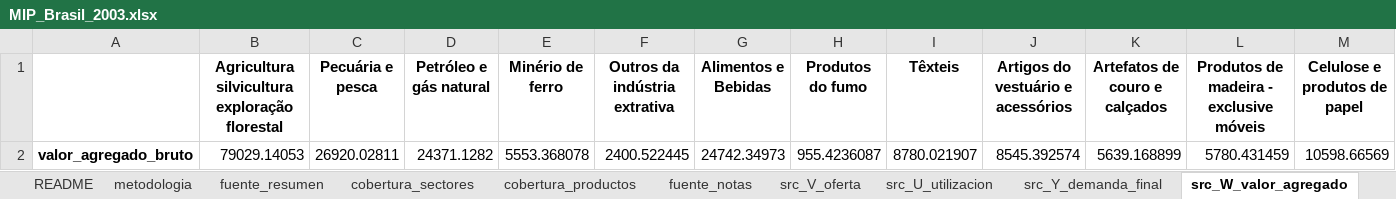
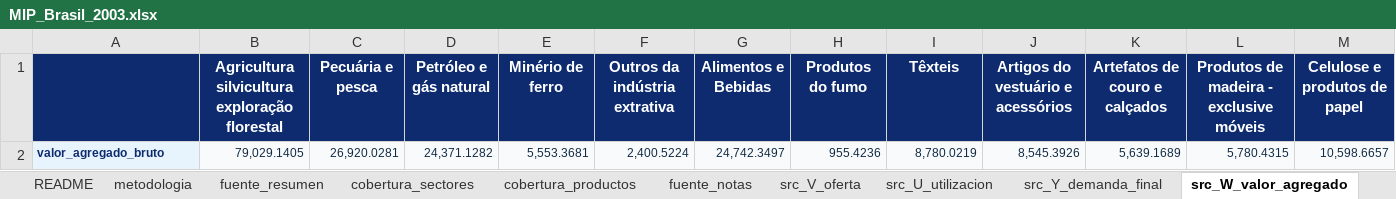
Before and after one commit to edwinpulgarin/matrices-mip, an Excel workbook: MIP/Brasil/MIP_Brasil_2003.xlsx, sheet src_W_valor_agregado, drawn as a sheet; only a part is shown; values as stored, in another font and other column widths than the file's, no borders; removed rows and columns are numbered as before the commit, all else as after; rows hold the shown columns only; the diff covers the shown part only; the diff names each change by its address in the sheet, - before the commit and + after, or states it on an @@ line.

```diff
--- a/MIP/Brasil/MIP_Brasil_2003.xlsx (sheet src_W_valor_agregado)
+++ b/MIP/Brasil/MIP_Brasil_2003.xlsx (sheet src_W_valor_agregado)
-A1:M1 fill: none
+A1:M1 fill: #0D2B6E
-B1:M1 text colour: black
+B1:M1 text colour: #FFFFFF
-row 2: valor_agregado_bruto | 79029.14053 | 26920.02811 | 24371.1282 | 5553.368078 | 2400.522445 | 24742.34973 | 955.4236087 | 8780.021907 | 8545.392574 | 5639.168899 | 5780.431459 | 10598.66569
+row 2: valor_agregado_bruto | 79,029.1405 | 26,920.0281 | 24,371.1282 | 5,553.3681 | 2,400.5224 | 24,742.3497 | 955.4236 | 8,780.0219 | 8,545.3926 | 5,639.1689 | 5,780.4315 | 10,598.6657
```
Also changed, not shown: cell formats elsewhere in this sheet, sheet src_U_importada, sheet src_V_oferta, sheet src_U_utilizacion, sheet val_A_menos_Zg, sheet Z_pre_conciliacion, sheet Z_MIP, 24 more sheets, MIP/Brasil/MIP_Brasil_2002.xlsx, MIP/Brasil/MIP_Brasil_2010.xlsx, 48 other files.
